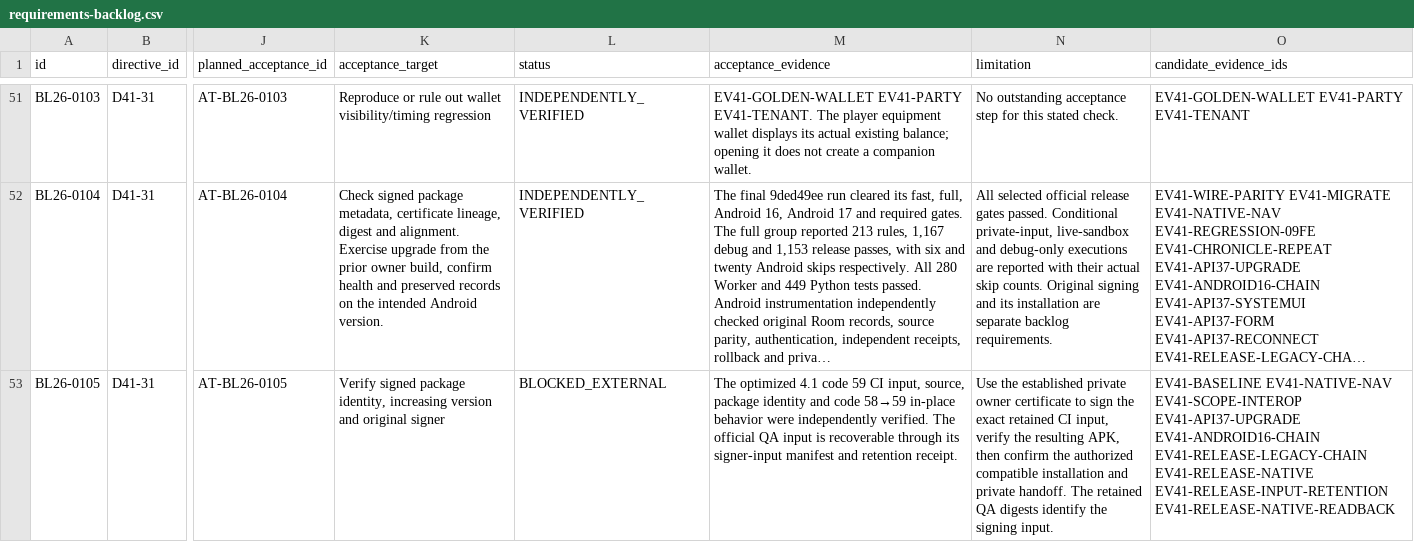
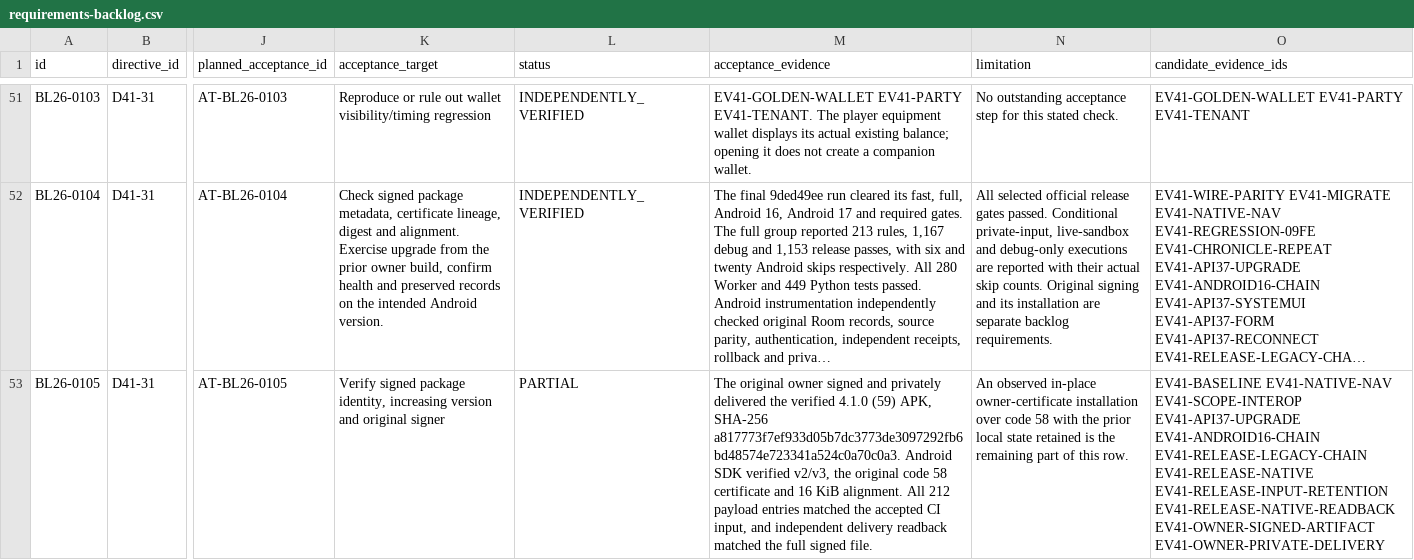
Before and after one commit to Brenmack15/Astravar-Overlay, a CSV file: docs/ascension/requirements-backlog.csv, drawn as a sheet; only a part is shown, gaps mark what is left out; long unchanged cells end in …; the diff covers the shown part only; the diff names each change by its address in the sheet, - before the commit and + after, or states it on an @@ line.

```diff
--- a/docs/ascension/requirements-backlog.csv
+++ b/docs/ascension/requirements-backlog.csv
-L53 (status): BLOCKED_EXTERNAL
+L53 (status): PARTIAL
-M53 (acceptance_evidence): The optimized 4.1 code 59 CI input, source, package identity and code 58→59 in-place behavior were independently verified. The official QA input is recoverable through its signer-input manifest and retention receipt.
+M53 (acceptance_evidence): The original owner signed and privately delivered the verified 4.1.0 (59) APK, SHA-256 a817773f7ef933d05b7dc3773de3097292fb6bd48574e723341a524c0a70c0a3. Android SDK verified v2/v3, the original code 58 certificate and 16 KiB alignment. All 212 payload entries matched the accepted CI input, and independent delivery readback matched the full signed file.
-N53 (limitation): Use the established private owner certificate to sign the exact retained CI input, verify the resulting APK, then confirm the authorized compatible installation and private handoff. The retained QA digests identify the signing input.
+N53 (limitation): An observed in-place owner-certificate installation over code 58 with the prior local state retained is the remaining part of this row.
-O53 (candidate_evidence_ids): …EV41-RELEASE-INPUT-RETENTION EV41-RELEASE-NATIVE-READBACK
+O53 (candidate_evidence_ids): …EV41-RELEASE-INPUT-RETENTION EV41-RELEASE-NATIVE-READBACK EV41-OWNER-SIGNED-ARTIFACT EV41-OWNER-PRIVATE-DELIVERY
```
Also changed, not shown: 29 edited cells elsewhere in this file, docs/ascension/requirements-candidate-evidence.csv, docs/ascension/requirements-fixtures.csv, 8 other files.
